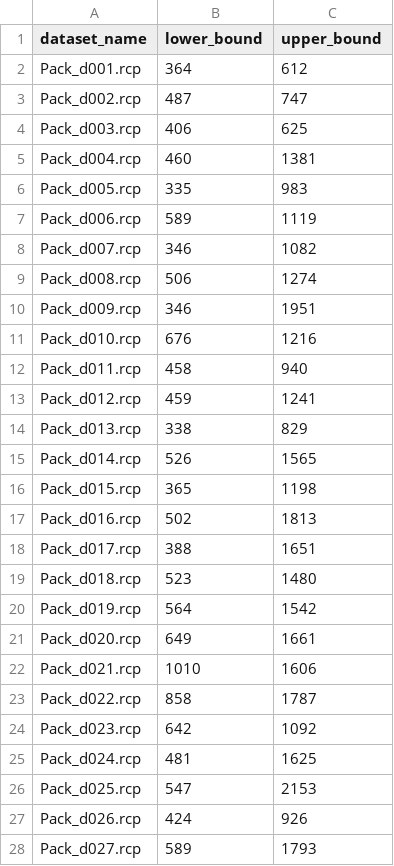
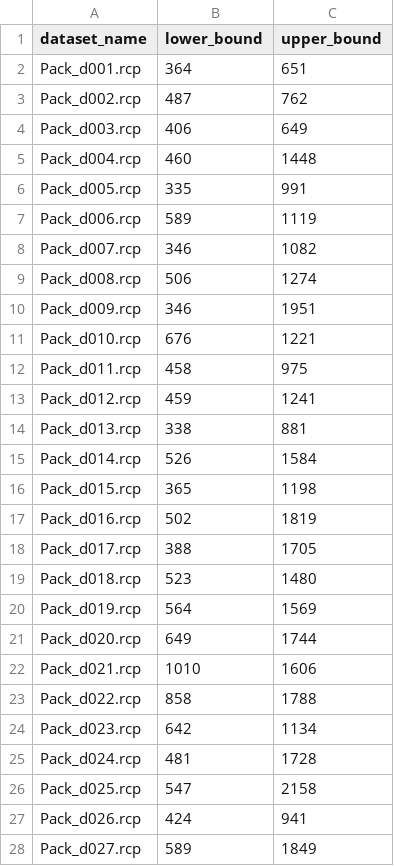
Before and after one commit to homulily85/rcpsp, a CSV file: bound/bound_pack_d.csv, drawn as a sheet; only a part is shown; the diff covers the shown part only.

```diff
--- a/bound/bound_pack_d.csv
+++ b/bound/bound_pack_d.csv
@@ -1,7 +1,7 @@
 dataset_name,lower_bound,upper_bound
-Pack_d001.rcp,364,612
-Pack_d002.rcp,487,747
-Pack_d003.rcp,406,625
-Pack_d004.rcp,460,1381
-Pack_d005.rcp,335,983
+Pack_d001.rcp,364,651
+Pack_d002.rcp,487,762
+Pack_d003.rcp,406,649
+Pack_d004.rcp,460,1448
+Pack_d005.rcp,335,991
 Pack_d006.rcp,589,1119
@@ -10,19 +10,19 @@ Pack_d008.rcp,506,1274
 Pack_d009.rcp,346,1951
-Pack_d010.rcp,676,1216
-Pack_d011.rcp,458,940
+Pack_d010.rcp,676,1221
+Pack_d011.rcp,458,975
 Pack_d012.rcp,459,1241
-Pack_d013.rcp,338,829
-Pack_d014.rcp,526,1565
+Pack_d013.rcp,338,881
+Pack_d014.rcp,526,1584
 Pack_d015.rcp,365,1198
-Pack_d016.rcp,502,1813
-Pack_d017.rcp,388,1651
+Pack_d016.rcp,502,1819
+Pack_d017.rcp,388,1705
 Pack_d018.rcp,523,1480
-Pack_d019.rcp,564,1542
-Pack_d020.rcp,649,1661
+Pack_d019.rcp,564,1569
+Pack_d020.rcp,649,1744
 Pack_d021.rcp,1010,1606
-Pack_d022.rcp,858,1787
-Pack_d023.rcp,642,1092
-Pack_d024.rcp,481,1625
-Pack_d025.rcp,547,2153
-Pack_d026.rcp,424,926
-Pack_d027.rcp,589,1793
+Pack_d022.rcp,858,1788
+Pack_d023.rcp,642,1134
+Pack_d024.rcp,481,1728
+Pack_d025.rcp,547,2158
+Pack_d026.rcp,424,941
+Pack_d027.rcp,589,1849
```
Also changed, not shown: 18 edited cells elsewhere in this file, bound/bound_pack.csv, 1 other file.
